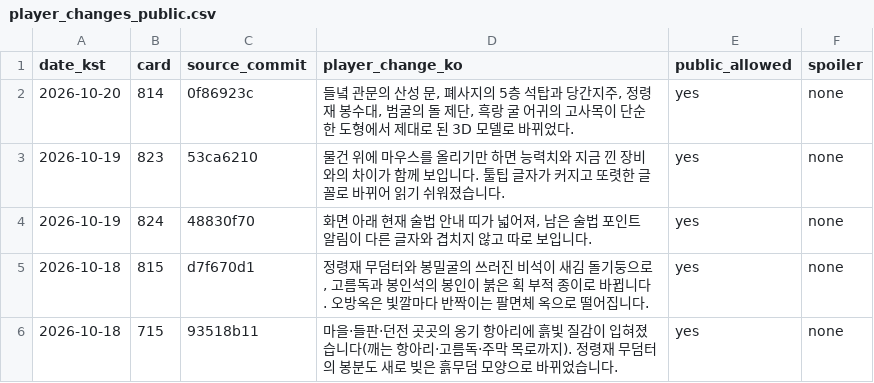
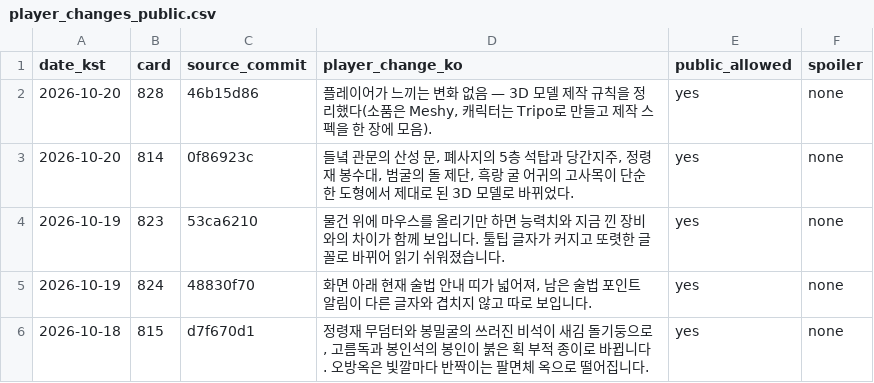
Before and after one commit to genesiskoo/joseon-assets, a CSV file: marketing/2026-10-10/player_changes_public.csv, drawn as a sheet; only a part is shown; the shorter side is filled out with more unchanged rows.

```diff
--- a/marketing/2026-10-10/player_changes_public.csv
+++ b/marketing/2026-10-10/player_changes_public.csv
@@ -1,2 +1,3 @@
 date_kst,card,source_commit,player_change_ko,public_allowed,spoiler
+2026-10-20,828,46b15d86,"플레이어가 느끼는 변화 없음 — 3D 모델 제작 규칙을 정리했다(소품은 Meshy, 캐릭터는 Tripo로 만들고 제작 스펙을 한 장에 모음).",yes,none
 2026-10-20,814,0f86923c,"들녘 관문의 산성 문, 폐사지의 5층 석탑과 당간지주, 정령재 봉수대, 범굴의 돌 제단, 흑랑 굴 어귀의 고사목이 단순한 도형에서 제대로 된 3D 모델로 바뀌었다.",yes,none
```
